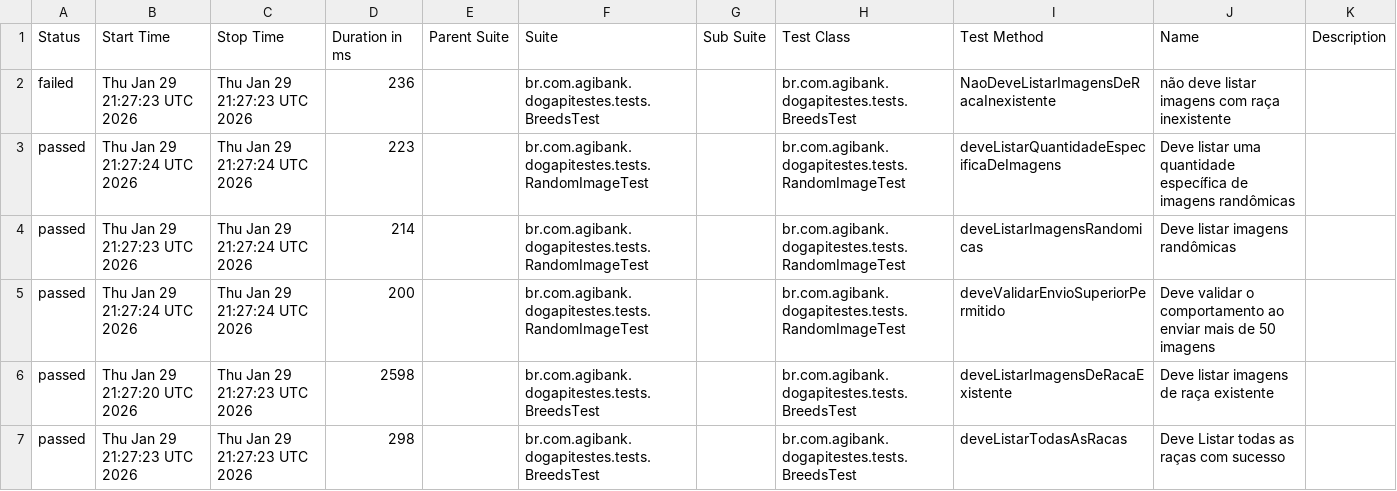
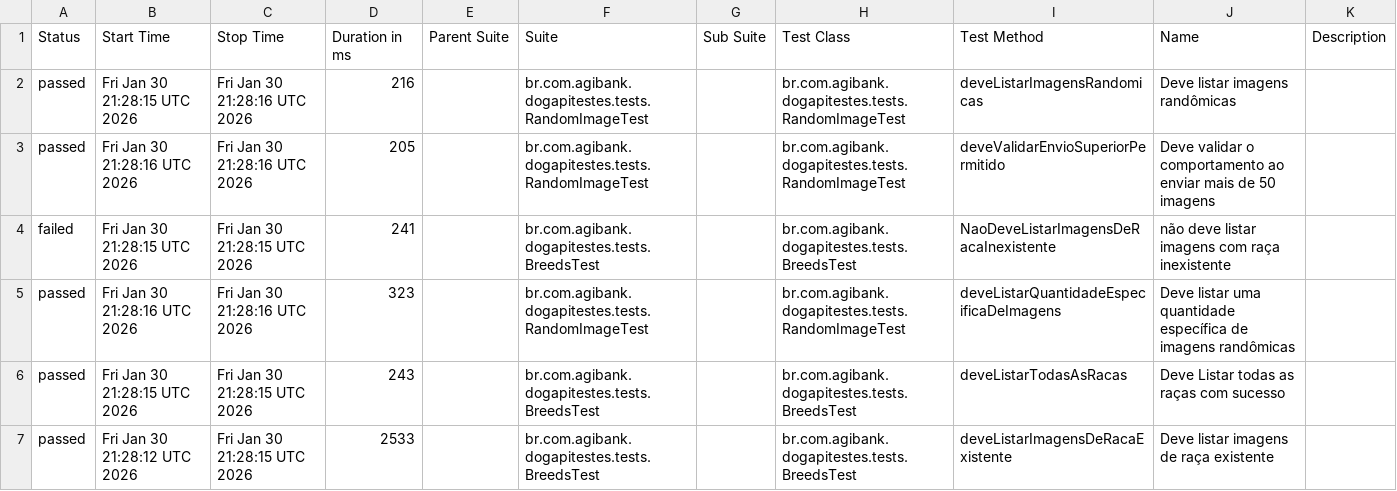
Before and after one commit to JosinaldoGJunior/desafio-tecnico-agibank, a CSV file: data/suites.csv, drawn as a sheet.

```diff
--- a/data/suites.csv
+++ b/data/suites.csv
@@ -1,7 +1,7 @@
 "Status","Start Time","Stop Time","Duration in ms","Parent Suite","Suite","Sub Suite","Test Class","Test Method","Name","Description"
-"failed","Thu Jan 29 21:27:23 UTC 2026","Thu Jan 29 21:27:23 UTC 2026","236","","br.com.agibank.dogapitestes.tests.BreedsTest","","br.com.agibank.dogapitestes.tests.BreedsTest","NaoDeveListarImagensDeRacaInexistente","não deve listar imagens com raça inexistente",""
-"passed","Thu Jan 29 21:27:24 UTC 2026","Thu Jan 29 21:27:24 UTC 2026","223","","br.com.agibank.dogapitestes.tests.RandomImageTest","","br.com.agibank.dogapitestes.tests.RandomImageTest","deveListarQuantidadeEspecificaDeImagens","Deve listar uma quantidade específica de imagens randômicas",""
-"passed","Thu Jan 29 21:27:23 UTC 2026","Thu Jan 29 21:27:24 UTC 2026","214","","br.com.agibank.dogapitestes.tests.RandomImageTest","","br.com.agibank.dogapitestes.tests.RandomImageTest","deveListarImagensRandomicas","Deve listar imagens randômicas",""
-"passed","Thu Jan 29 21:27:24 UTC 2026","Thu Jan 29 21:27:24 UTC 2026","200","","br.com.agibank.dogapitestes.tests.RandomImageTest","","br.com.agibank.dogapitestes.tests.RandomImageTest","deveValidarEnvioSuperiorPermitido","Deve validar o comportamento ao enviar mais de 50 imagens",""
-"passed","Thu Jan 29 21:27:20 UTC 2026","Thu Jan 29 21:27:23 UTC 2026","2598","","br.com.agibank.dogapitestes.tests.BreedsTest","","br.com.agibank.dogapitestes.tests.BreedsTest","deveListarImagensDeRacaExistente","Deve listar imagens de raça existente",""
-"passed","Thu Jan 29 21:27:23 UTC 2026","Thu Jan 29 21:27:23 UTC 2026","298","","br.com.agibank.dogapitestes.tests.BreedsTest","","br.com.agibank.dogapitestes.tests.BreedsTest","deveListarTodasAsRacas","Deve Listar todas as raças com sucesso",""
+"passed","Fri Jan 30 21:28:15 UTC 2026","Fri Jan 30 21:28:16 UTC 2026","216","","br.com.agibank.dogapitestes.tests.RandomImageTest","","br.com.agibank.dogapitestes.tests.RandomImageTest","deveListarImagensRandomicas","Deve listar imagens randômicas",""
+"passed","Fri Jan 30 21:28:16 UTC 2026","Fri Jan 30 21:28:16 UTC 2026","205","","br.com.agibank.dogapitestes.tests.RandomImageTest","","br.com.agibank.dogapitestes.tests.RandomImageTest","deveValidarEnvioSuperiorPermitido","Deve validar o comportamento ao enviar mais de 50 imagens",""
+"failed","Fri Jan 30 21:28:15 UTC 2026","Fri Jan 30 21:28:15 UTC 2026","241","","br.com.agibank.dogapitestes.tests.BreedsTest","","br.com.agibank.dogapitestes.tests.BreedsTest","NaoDeveListarImagensDeRacaInexistente","não deve listar imagens com raça inexistente",""
+"passed","Fri Jan 30 21:28:16 UTC 2026","Fri Jan 30 21:28:16 UTC 2026","323","","br.com.agibank.dogapitestes.tests.RandomImageTest","","br.com.agibank.dogapitestes.tests.RandomImageTest","deveListarQuantidadeEspecificaDeImagens","Deve listar uma quantidade específica de imagens randômicas",""
+"passed","Fri Jan 30 21:28:15 UTC 2026","Fri Jan 30 21:28:15 UTC 2026","243","","br.com.agibank.dogapitestes.tests.BreedsTest","","br.com.agibank.dogapitestes.tests.BreedsTest","deveListarTodasAsRacas","Deve Listar todas as raças com sucesso",""
+"passed","Fri Jan 30 21:28:12 UTC 2026","Fri Jan 30 21:28:15 UTC 2026","2533","","br.com.agibank.dogapitestes.tests.BreedsTest","","br.com.agibank.dogapitestes.tests.BreedsTest","deveListarImagensDeRacaExistente","Deve listar imagens de raça existente",""
```
Also changed, not shown: 26 other files.
